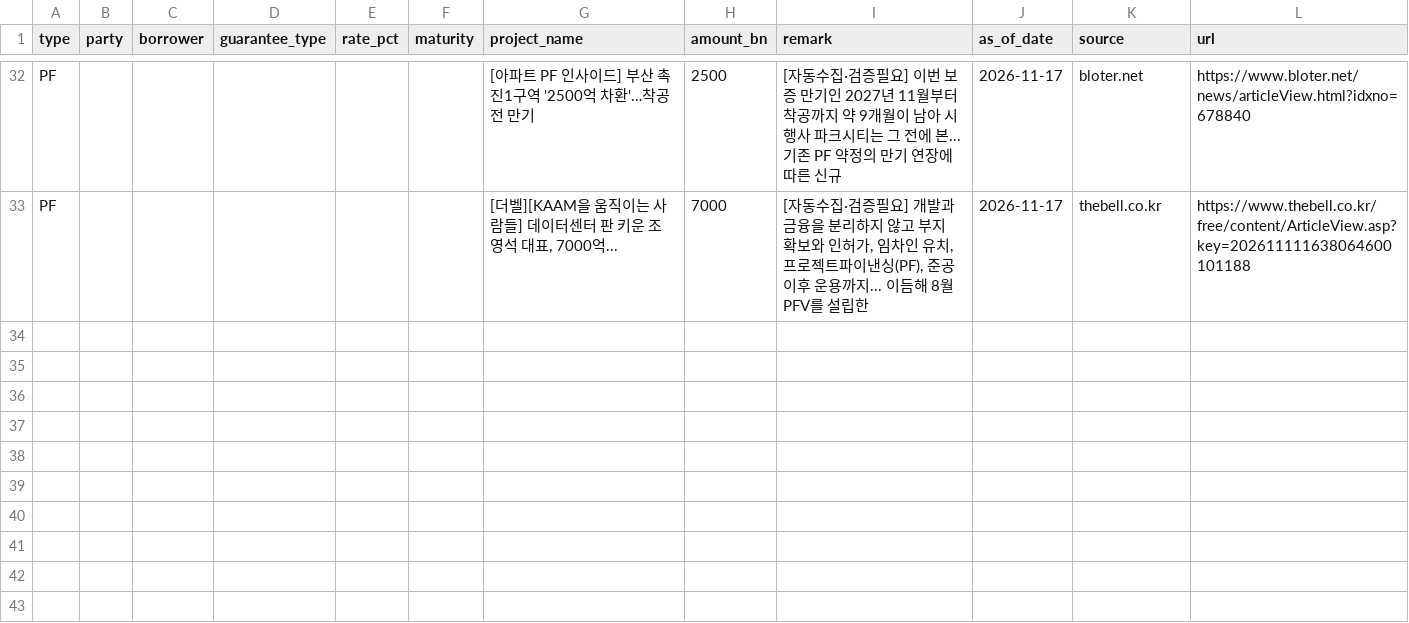
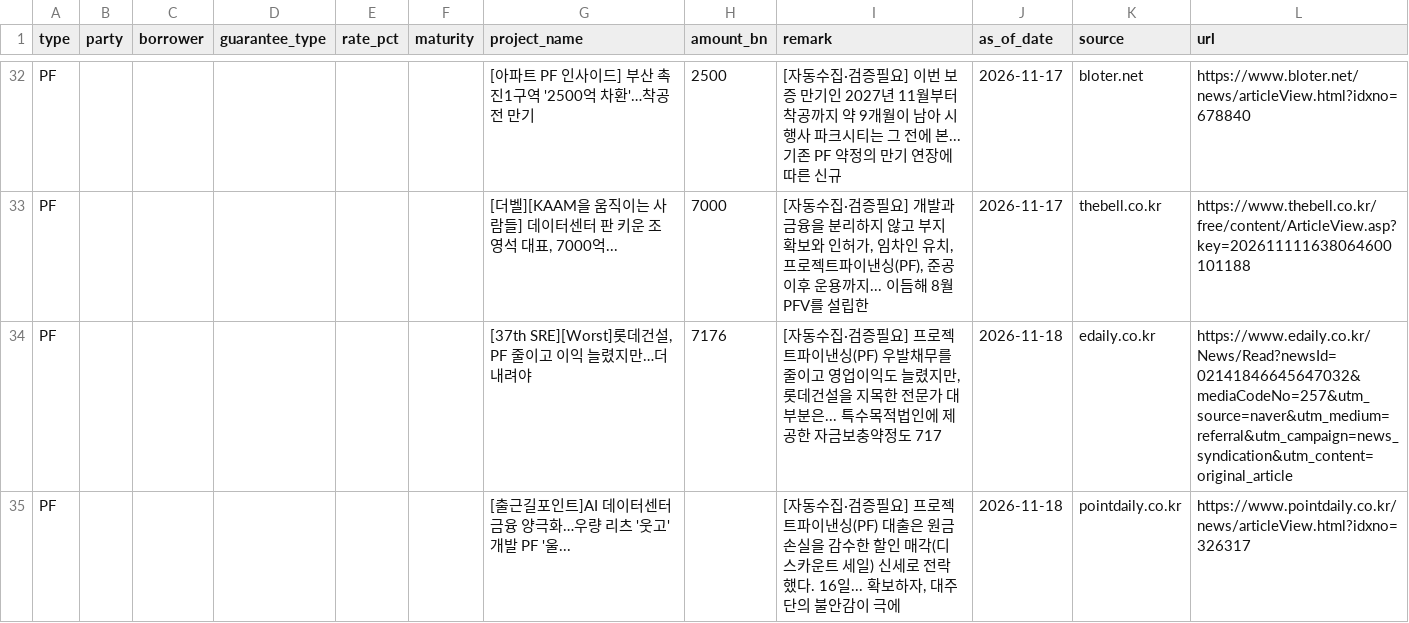
Before and after one commit to naqmin999-sketch/pf-daily-mail, a CSV file: manual_data/deal_history.csv, drawn as a sheet; only a part is shown, gaps mark what is left out.

```diff
--- a/manual_data/deal_history.csv
+++ b/manual_data/deal_history.csv
@@ -33 +33,3 @@ PF,,,,,,[아파트 PF 인사이드] 부산 촉진1구역 '2500억 차환'…착
 PF,,,,,,"[더벨][KAAM을 움직이는 사람들] 데이터센터 판 키운 조영석 대표, 7000억...",7000,"[자동수집·검증필요] 개발과 금융을 분리하지 않고 부지 확보와 인허가, 임차인 유치, 프로젝트파이낸싱(PF), 준공 이후 운용까지... 이듬해 8월 PFV를 설립한",2026-11-17,thebell.co.kr,https://www.thebell.co.kr/free/content/ArticleView.asp?key=202611111638064600101188
+PF,,,,,,"[37th SRE][Worst]롯데건설, PF 줄이고 이익 늘렸지만…더 내려야",7176,"[자동수집·검증필요] 프로젝트파이낸싱(PF) 우발채무를 줄이고 영업이익도 늘렸지만, 롯데건설을 지목한 전문가 대부분은... 특수목적법인에 제공한 자금보충약정도 717",2026-11-18,edaily.co.kr,https://www.edaily.co.kr/News/Read?newsId=02141846645647032&mediaCodeNo=257&utm_source=naver&utm_medium=referral&utm_campaign=news_syndication&utm_content=original_article
+PF,,,,,,[출근길포인트]AI 데이터센터 금융 양극화…우량 리츠 '웃고' 개발 PF '울...,,"[자동수집·검증필요] 프로젝트파이낸싱(PF) 대출은 원금 손실을 감수한 할인 매각(디스카운트 세일) 신세로 전락했다. 16일... 확보하자, 대주단의 불안감이 극에",2026-11-18,pointdaily.co.kr,https://www.pointdaily.co.kr/news/articleView.html?idxno=326317
```
Also changed, not shown: manual_data/cofix.csv, manual_data/deal_watch.csv, 1 other file.
